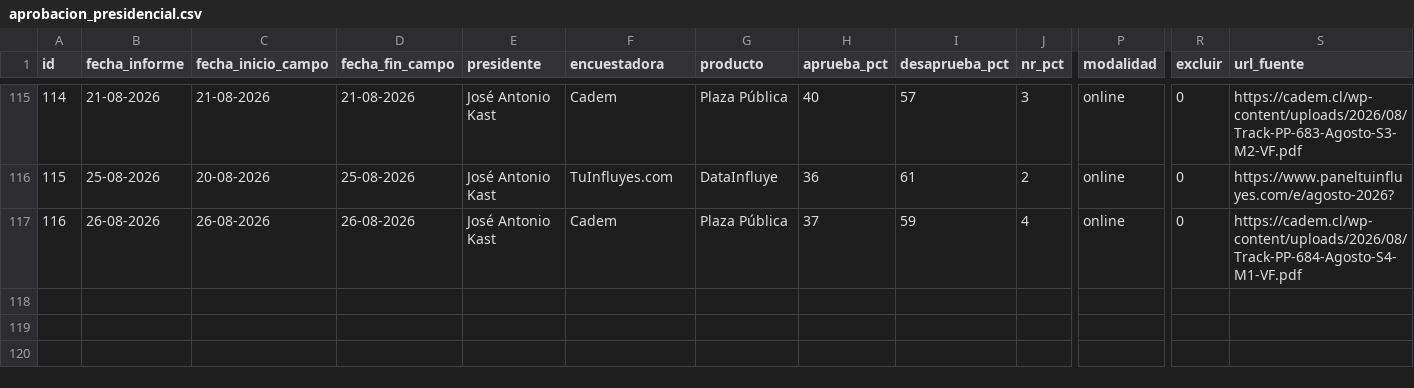
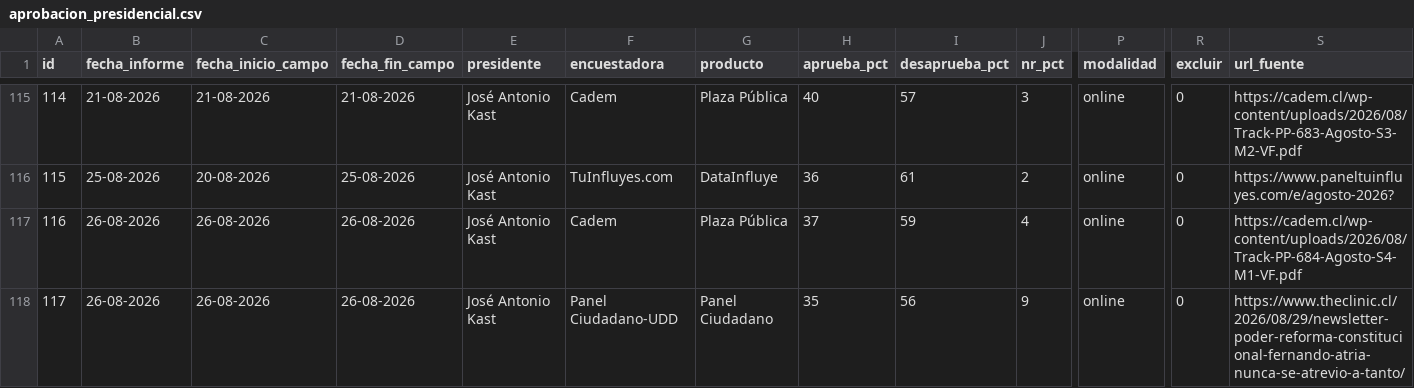
Before and after one commit to cbuzeta/aprobacion-presidencial, a CSV file: data/aprobacion_presidencial.csv, drawn as a sheet; only a part is shown, gaps mark what is left out; rows hold the shown columns only; the diff names each change by its address in the sheet, - before the commit and + after, or states it on an @@ line.

```diff
--- a/data/aprobacion_presidencial.csv
+++ b/data/aprobacion_presidencial.csv
+row 118: 117 | 26-08-2026 | 26-08-2026 | 26-08-2026 | José Antonio Kast | Panel Ciudadano-UDD | Panel Ciudadano | 35 | 56 | 9 | online | 0 | https://www.theclinic.cl/2026/08/29/newsletter-poder-reforma-constitucional-fernando-atria-nunca-se-atrevio-a-tanto/
```
Also changed, not shown: 1 other file.
